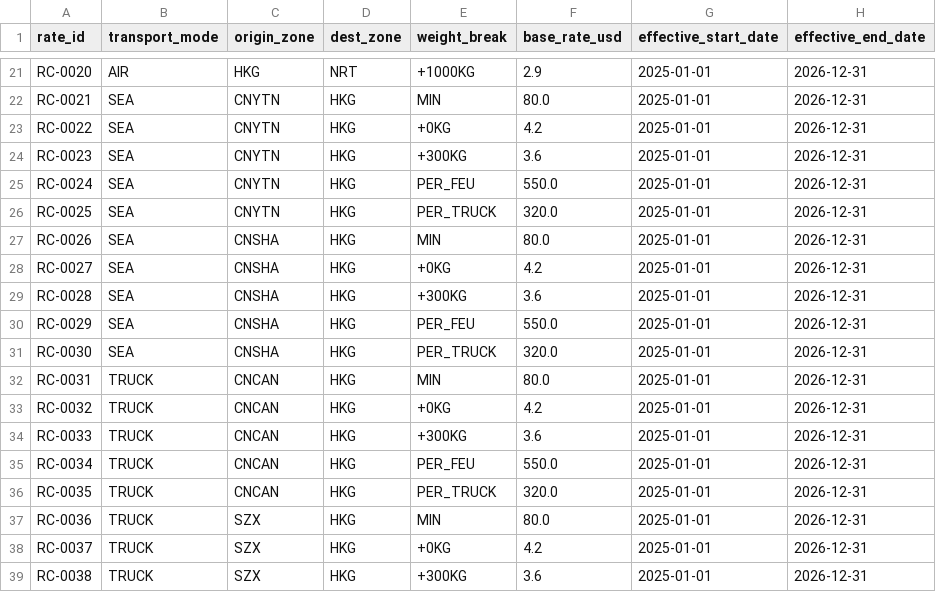
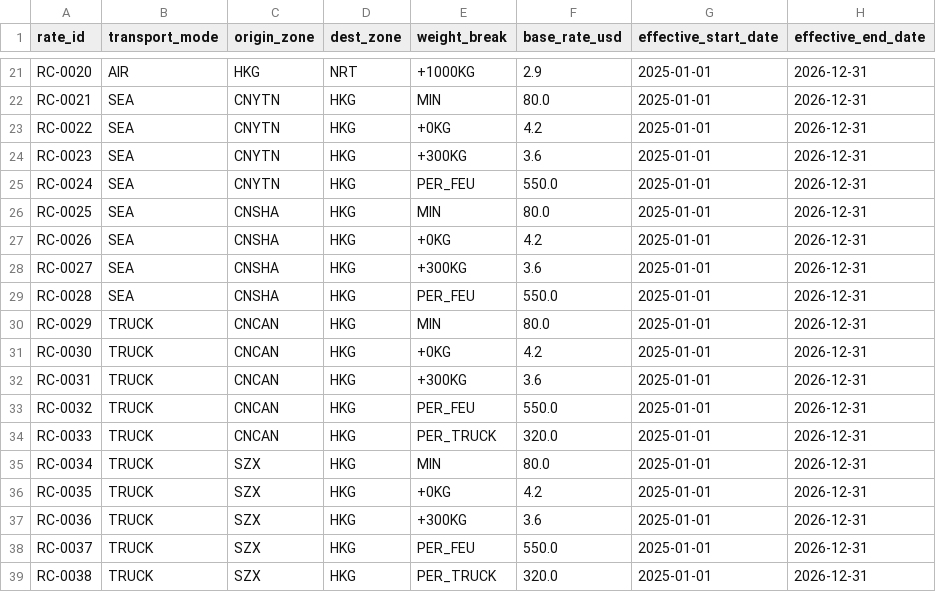
Before and after one commit to KANGGG-L/cargo, a CSV file: data/synthetic/fact_rate_cards.csv, drawn as a sheet; only a part is shown, gaps mark what is left out; the diff covers the shown part only.

```diff
--- a/data/synthetic/fact_rate_cards.csv
+++ b/data/synthetic/fact_rate_cards.csv
@@ -25,15 +25,15 @@ RC-0023,SEA,CNYTN,HKG,+300KG,3.6,2025-01-01,2026-12-31
 RC-0024,SEA,CNYTN,HKG,PER_FEU,550.0,2025-01-01,2026-12-31
-RC-0025,SEA,CNYTN,HKG,PER_TRUCK,320.0,2025-01-01,2026-12-31
-RC-0026,SEA,CNSHA,HKG,MIN,80.0,2025-01-01,2026-12-31
-RC-0027,SEA,CNSHA,HKG,+0KG,4.2,2025-01-01,2026-12-31
-RC-0028,SEA,CNSHA,HKG,+300KG,3.6,2025-01-01,2026-12-31
-RC-0029,SEA,CNSHA,HKG,PER_FEU,550.0,2025-01-01,2026-12-31
-RC-0030,SEA,CNSHA,HKG,PER_TRUCK,320.0,2025-01-01,2026-12-31
-RC-0031,TRUCK,CNCAN,HKG,MIN,80.0,2025-01-01,2026-12-31
-RC-0032,TRUCK,CNCAN,HKG,+0KG,4.2,2025-01-01,2026-12-31
-RC-0033,TRUCK,CNCAN,HKG,+300KG,3.6,2025-01-01,2026-12-31
-RC-0034,TRUCK,CNCAN,HKG,PER_FEU,550.0,2025-01-01,2026-12-31
-RC-0035,TRUCK,CNCAN,HKG,PER_TRUCK,320.0,2025-01-01,2026-12-31
-RC-0036,TRUCK,SZX,HKG,MIN,80.0,2025-01-01,2026-12-31
-RC-0037,TRUCK,SZX,HKG,+0KG,4.2,2025-01-01,2026-12-31
-RC-0038,TRUCK,SZX,HKG,+300KG,3.6,2025-01-01,2026-12-31
+RC-0025,SEA,CNSHA,HKG,MIN,80.0,2025-01-01,2026-12-31
+RC-0026,SEA,CNSHA,HKG,+0KG,4.2,2025-01-01,2026-12-31
+RC-0027,SEA,CNSHA,HKG,+300KG,3.6,2025-01-01,2026-12-31
+RC-0028,SEA,CNSHA,HKG,PER_FEU,550.0,2025-01-01,2026-12-31
+RC-0029,TRUCK,CNCAN,HKG,MIN,80.0,2025-01-01,2026-12-31
+RC-0030,TRUCK,CNCAN,HKG,+0KG,4.2,2025-01-01,2026-12-31
+RC-0031,TRUCK,CNCAN,HKG,+300KG,3.6,2025-01-01,2026-12-31
+RC-0032,TRUCK,CNCAN,HKG,PER_FEU,550.0,2025-01-01,2026-12-31
+RC-0033,TRUCK,CNCAN,HKG,PER_TRUCK,320.0,2025-01-01,2026-12-31
+RC-0034,TRUCK,SZX,HKG,MIN,80.0,2025-01-01,2026-12-31
+RC-0035,TRUCK,SZX,HKG,+0KG,4.2,2025-01-01,2026-12-31
+RC-0036,TRUCK,SZX,HKG,+300KG,3.6,2025-01-01,2026-12-31
+RC-0037,TRUCK,SZX,HKG,PER_FEU,550.0,2025-01-01,2026-12-31
+RC-0038,TRUCK,SZX,HKG,PER_TRUCK,320.0,2025-01-01,2026-12-31
```
Also changed, not shown: 2 removed rows elsewhere in this file, 6 other files.
